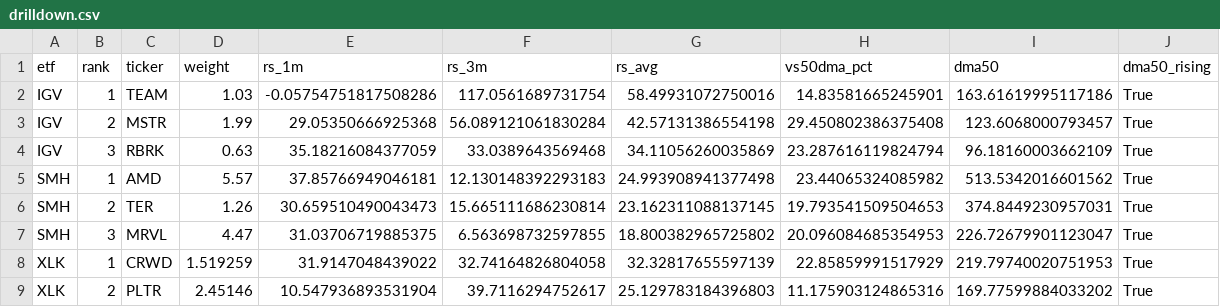
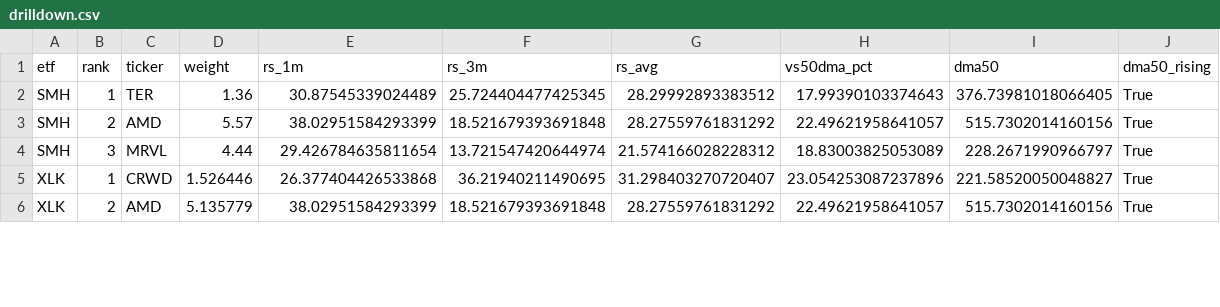
Before and after one commit to nick-l-wh/Trading-Theme-Dashboard, a CSV file: drilldown.csv, drawn as a sheet; only a part is shown; the diff covers the shown part only.

```diff
--- a/drilldown.csv
+++ b/drilldown.csv
@@ -1,9 +1,6 @@
 etf,rank,ticker,weight,rs_1m,rs_3m,rs_avg,vs50dma_pct,dma50,dma50_rising
-IGV,1,TEAM,1.03,-0.05754751817508286,117.0561689731754,58.49931072750016,14.83581665245901,163.61619995117186,True
-IGV,2,MSTR,1.99,29.05350666925368,56.089121061830284,42.57131386554198,29.450802386375408,123.6068000793457,True
-IGV,3,RBRK,0.63,35.18216084377059,33.0389643569468,34.11056260035869,23.287616119824794,96.18160003662109,True
-SMH,1,AMD,5.57,37.85766949046181,12.130148392293183,24.993908941377498,23.44065324085982,513.5342016601562,True
-SMH,2,TER,1.26,30.659510490043473,15.665111686230814,23.162311088137145,19.793541509504653,374.8449230957031,True
-SMH,3,MRVL,4.47,31.03706719885375,6.563698732597855,18.800382965725802,20.096084685354953,226.72679901123047,True
-XLK,1,CRWD,1.519259,31.9147048439022,32.74164826804058,32.32817655597139,22.85859991517929,219.79740020751953,True
-XLK,2,PLTR,2.45146,10.547936893531904,39.7116294752617,25.129783184396803,11.175903124865316,169.77599884033202,True
+SMH,1,TER,1.36,30.87545339024489,25.724404477425345,28.29992893383512,17.99390103374643,376.73981018066405,True
+SMH,2,AMD,5.57,38.02951584293399,18.521679393691848,28.27559761831292,22.49621958641057,515.7302014160156,True
+SMH,3,MRVL,4.44,29.426784635811654,13.721547420644974,21.574166028228312,18.83003825053089,228.2671990966797,True
+XLK,1,CRWD,1.526446,26.377404426533868,36.21940211490695,31.298403270720407,23.054253087237896,221.58520050048827,True
+XLK,2,AMD,5.135779,38.02951584293399,18.521679393691848,28.27559761831292,22.49621958641057,515.7302014160156,True
```
Also changed, not shown: 3 added rows and 27 edited cells elsewhere in this file, metrics.csv, roc_126.csv, 4 other files.
